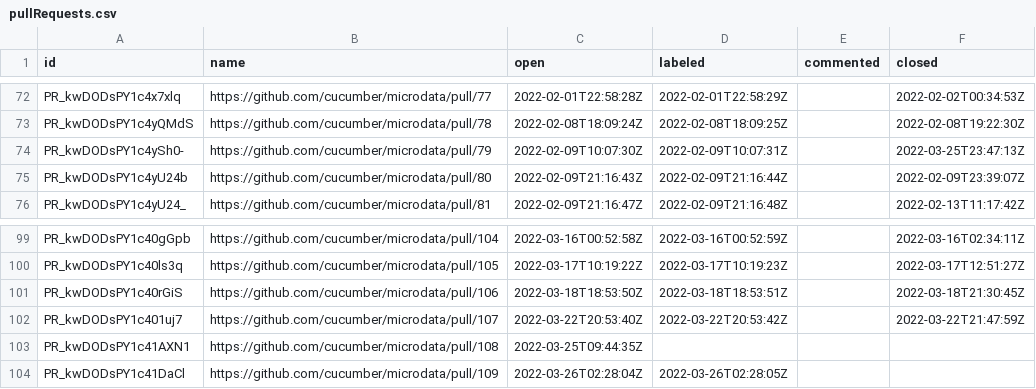
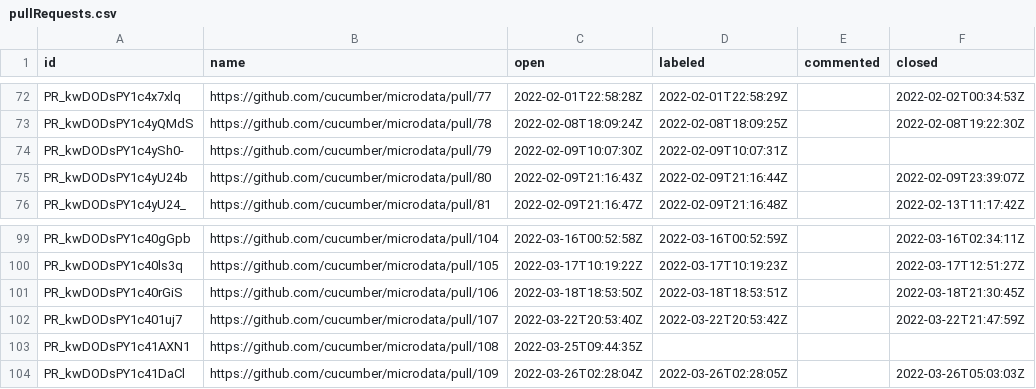
Before and after one commit to cucumber/oselvar-github-metrics, a CSV file: data/cucumber/microdata/pullRequests.csv, drawn as a sheet; only a part is shown, gaps mark what is left out.

```diff
--- a/data/cucumber/microdata/pullRequests.csv
+++ b/data/cucumber/microdata/pullRequests.csv
@@ -73,3 +73,3 @@ PR_kwDODsPY1c4x7xlq,https://github.com/cucumber/microdata/pull/77,2022-02-01T22:
 PR_kwDODsPY1c4yQMdS,https://github.com/cucumber/microdata/pull/78,2022-02-08T18:09:24Z,2022-02-08T18:09:25Z,,2022-02-08T19:22:30Z
-PR_kwDODsPY1c4ySh0-,https://github.com/cucumber/microdata/pull/79,2022-02-09T10:07:30Z,2022-02-09T10:07:31Z,,2022-03-25T23:47:13Z
+PR_kwDODsPY1c4ySh0-,https://github.com/cucumber/microdata/pull/79,2022-02-09T10:07:30Z,2022-02-09T10:07:31Z,,
 PR_kwDODsPY1c4yU24b,https://github.com/cucumber/microdata/pull/80,2022-02-09T21:16:43Z,2022-02-09T21:16:44Z,,2022-02-09T23:39:07Z
@@ -103,2 +103,2 @@ PR_kwDODsPY1c401uj7,https://github.com/cucumber/microdata/pull/107,2022-03-22T20
 PR_kwDODsPY1c41AXN1,https://github.com/cucumber/microdata/pull/108,2022-03-25T09:44:35Z,,,
-PR_kwDODsPY1c41DaCl,https://github.com/cucumber/microdata/pull/109,2022-03-26T02:28:04Z,2022-03-26T02:28:05Z,,
+PR_kwDODsPY1c41DaCl,https://github.com/cucumber/microdata/pull/109,2022-03-26T02:28:04Z,2022-03-26T02:28:05Z,,2022-03-26T05:03:03Z
```
